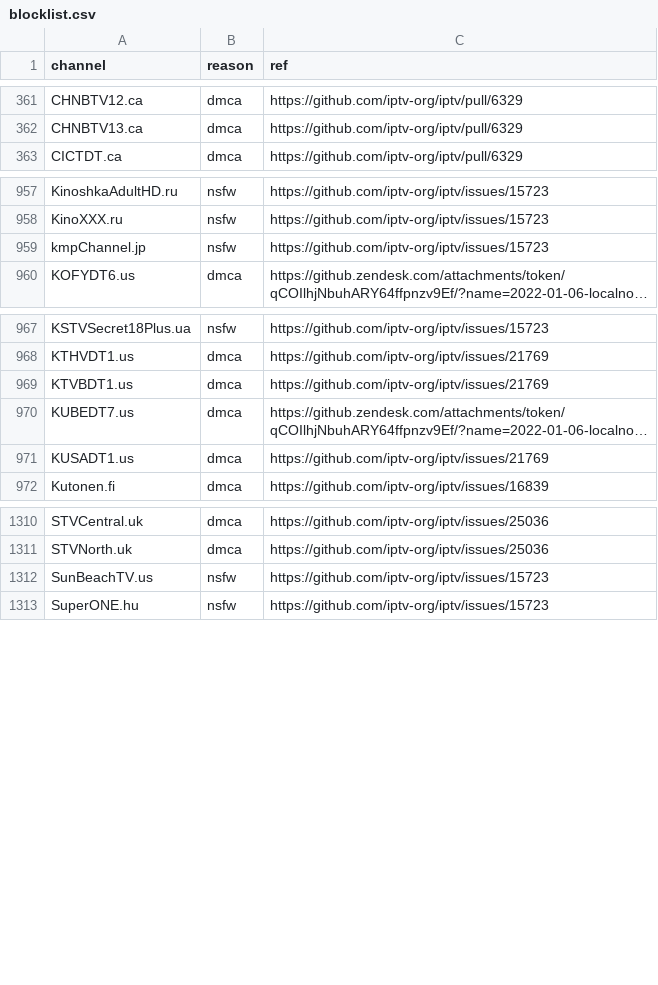
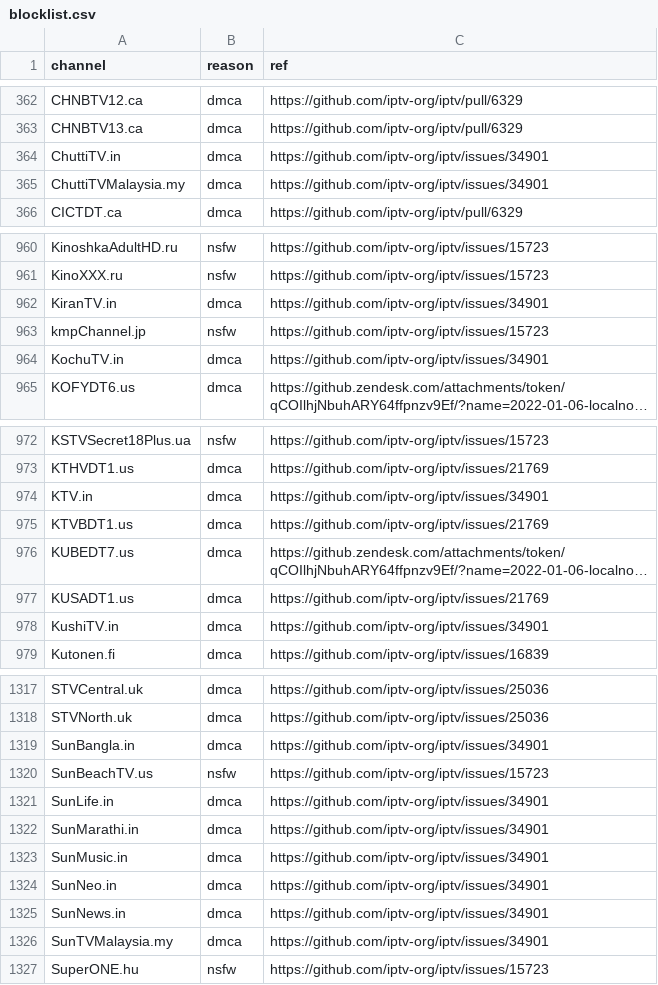
Before and after one commit to iptv-org/database, a CSV file: data/blocklist.csv, drawn as a sheet; only a part is shown, gaps mark what is left out; long unchanged cells end in …; the diff covers the shown part only; the diff names each change by its address in the sheet, - before the commit and + after, or states it on an @@ line.

Commit message:
Update blocklist.csv

```diff
--- a/data/blocklist.csv
+++ b/data/blocklist.csv
+row 364: ChuttiTV.in | dmca | https://github.com/iptv-org/iptv/issues/34901
+row 365: ChuttiTVMalaysia.my | dmca | https://github.com/iptv-org/iptv/issues/34901
+row 962: KiranTV.in | dmca | https://github.com/iptv-org/iptv/issues/34901
+row 964: KochuTV.in | dmca | https://github.com/iptv-org/iptv/issues/34901
+row 974: KTV.in | dmca | https://github.com/iptv-org/iptv/issues/34901
+row 978: KushiTV.in | dmca | https://github.com/iptv-org/iptv/issues/34901
+row 1319: SunBangla.in | dmca | https://github.com/iptv-org/iptv/issues/34901
+row 1321: SunLife.in | dmca | https://github.com/iptv-org/iptv/issues/34901
+row 1322: SunMarathi.in | dmca | https://github.com/iptv-org/iptv/issues/34901
+row 1323: SunMusic.in | dmca | https://github.com/iptv-org/iptv/issues/34901
+row 1324: SunNeo.in | dmca | https://github.com/iptv-org/iptv/issues/34901
+row 1325: SunNews.in | dmca | https://github.com/iptv-org/iptv/issues/34901
+row 1326: SunTVMalaysia.my | dmca | https://github.com/iptv-org/iptv/issues/34901
```
Also changed, not shown: 2 added rows elsewhere in this file.
